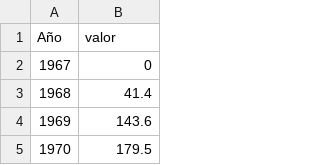
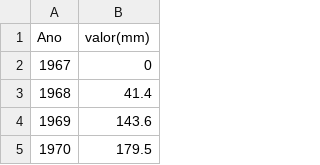
Before and after one commit to murimu/clase-09, a CSV file: precipitaciones promedio acumulado anual.csv, drawn as a sheet; only a part is shown; removed rows and columns are numbered as before the commit, all else as after; the diff names each change by its address in the sheet, - before the commit and + after, or states it on an @@ line.

Commit message:
Update precipitaciones promedio acumulado anual.csv

```diff
--- a/precipitaciones promedio acumulado anual.csv
+++ b/precipitaciones promedio acumulado anual.csv
-row 1: Año | valor
+row 1: Ano | valor(mm)
```
